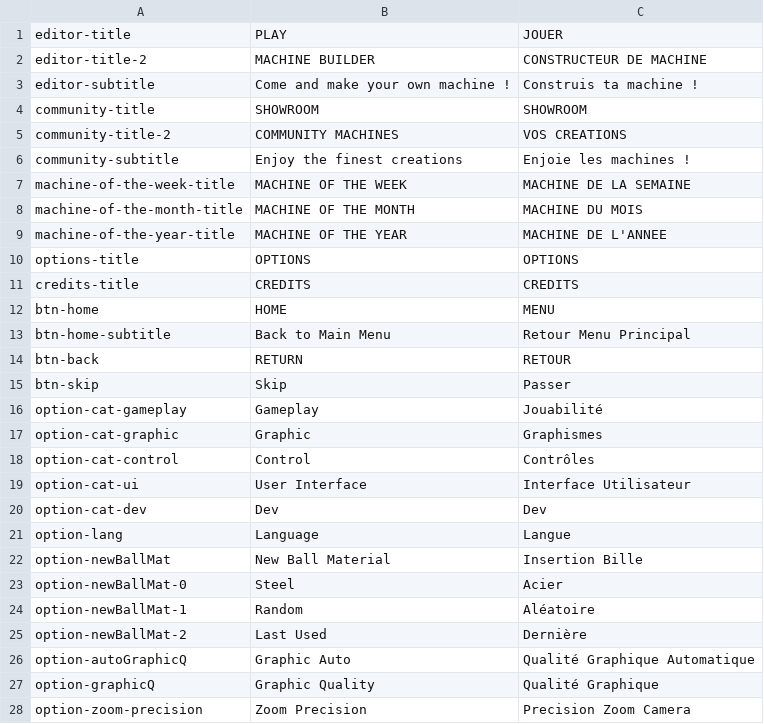
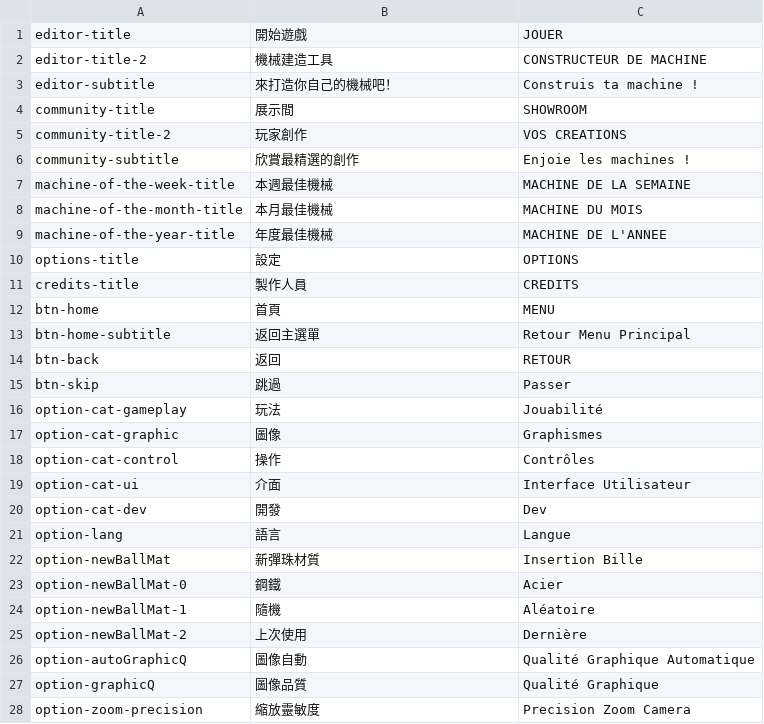
Before and after one commit to lisjfixm/marble-run-simulator, a CSV file: datas/i18n/lang.csv, drawn as a sheet; only a part is shown; the diff covers the shown part only.

```diff
--- a/datas/i18n/lang.csv
+++ b/datas/i18n/lang.csv
@@ -1,28 +1,28 @@
-editor-title; PLAY; JOUER
-editor-title-2; MACHINE BUILDER; CONSTRUCTEUR DE MACHINE
-editor-subtitle; Come and make your own machine !; Construis ta machine !
-community-title; SHOWROOM; SHOWROOM
-community-title-2; COMMUNITY MACHINES; VOS CREATIONS
-community-subtitle; Enjoy the finest creations; Enjoie les machines !
-machine-of-the-week-title; MACHINE OF THE WEEK; MACHINE DE LA SEMAINE
-machine-of-the-month-title; MACHINE OF THE MONTH; MACHINE DU MOIS
-machine-of-the-year-title; MACHINE OF THE YEAR; MACHINE DE L'ANNEE
-options-title; OPTIONS; OPTIONS
-credits-title; CREDITS; CREDITS
-btn-home; HOME; MENU
-btn-home-subtitle; Back to Main Menu; Retour Menu Principal
-btn-back; RETURN; RETOUR
-btn-skip; Skip; Passer
-option-cat-gameplay; Gameplay; Jouabilité
-option-cat-graphic; Graphic; Graphismes
-option-cat-control; Control; Contrôles
-option-cat-ui; User Interface; Interface Utilisateur
-option-cat-dev; Dev; Dev
-option-lang; Language; Langue
-option-newBallMat; New Ball Material; Insertion Bille
-option-newBallMat-0; Steel; Acier
-option-newBallMat-1; Random; Aléatoire
-option-newBallMat-2; Last Used; Dernière
-option-autoGraphicQ; Graphic Auto; Qualité Graphique Automatique
-option-graphicQ; Graphic Quality; Qualité Graphique
-option-zoom-precision; Zoom Precision; Precision Zoom Camera
+editor-title;開始遊戲; JOUER
+editor-title-2;機械建造工具; CONSTRUCTEUR DE MACHINE
+editor-subtitle;來打造你自己的機械吧！; Construis ta machine !
+community-title;展示間; SHOWROOM
+community-title-2;玩家創作; VOS CREATIONS
+community-subtitle;欣賞最精選的創作; Enjoie les machines !
+machine-of-the-week-title;本週最佳機械; MACHINE DE LA SEMAINE
+machine-of-the-month-title;本月最佳機械; MACHINE DU MOIS
+machine-of-the-year-title;年度最佳機械; MACHINE DE L'ANNEE
+options-title;設定; OPTIONS
+credits-title;製作人員; CREDITS
+btn-home;首頁; MENU
+btn-home-subtitle;返回主選單; Retour Menu Principal
+btn-back;返回; RETOUR
+btn-skip;跳過; Passer
+option-cat-gameplay;玩法; Jouabilité
+option-cat-graphic;圖像; Graphismes
+option-cat-control;操作; Contrôles
+option-cat-ui;介面; Interface Utilisateur
+option-cat-dev;開發; Dev
+option-lang;語言; Langue
+option-newBallMat;新彈珠材質; Insertion Bille
+option-newBallMat-0;鋼鐵; Acier
+option-newBallMat-1;隨機; Aléatoire
+option-newBallMat-2;上次使用; Dernière
+option-autoGraphicQ;圖像自動; Qualité Graphique Automatique
+option-graphicQ;圖像品質; Qualité Graphique
+option-zoom-precision;縮放靈敏度; Precision Zoom Camera
```
Also changed, not shown: 125 edited cells elsewhere in this file, 13 other files.
